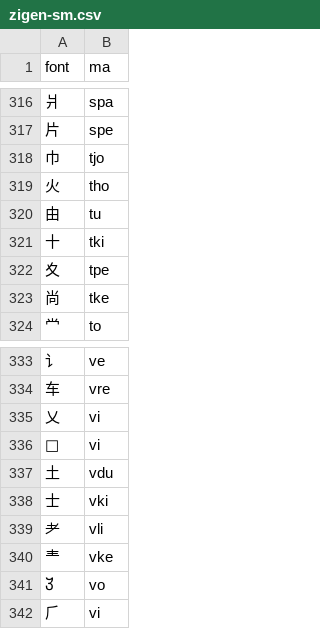
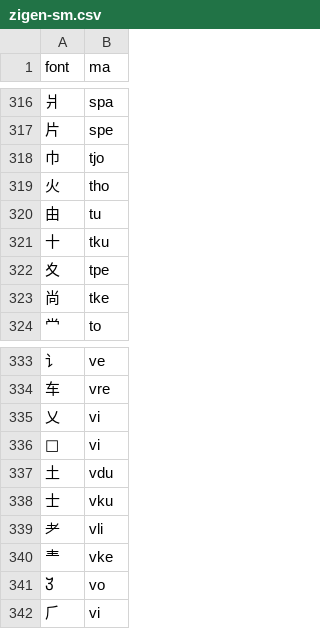
Before and after one commit to forfudan/yu, a CSV file: src/public/zigen-sm.csv, drawn as a sheet; only a part is shown, gaps mark what is left out; the diff covers the shown part only.

```diff
--- a/src/public/zigen-sm.csv
+++ b/src/public/zigen-sm.csv
@@ -320,3 +320,3 @@ font,ma
 由,tu
-十,tki
+十,tku
 夊,tpe
@@ -337,3 +337,3 @@ font,ma
 土,vdu
-士,vki
+士,vku
 耂,vli
```
Also changed, not shown: 8 added rows, 8 removed rows and 12 edited cells elsewhere in this file, 12 other files.
